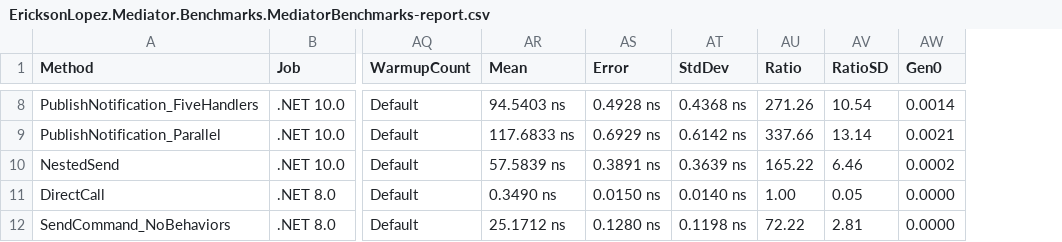
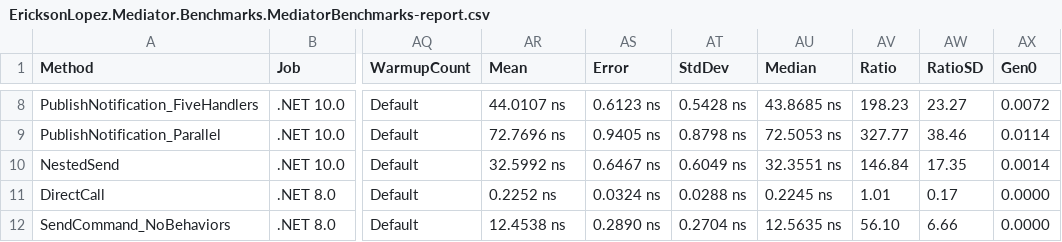
Before and after one commit to ericksonlopezf/dotnet-mediator, a CSV file: benchmarks/results/results/EricksonLopez.Mediator.Benchmarks.MediatorBenchmarks-report.csv, drawn as a sheet; only a part is shown, gaps mark what is left out; addresses are those after the commit; the diff covers the shown part only; the diff names each change by its address in the sheet, - before the commit and + after, or states it on an @@ line.

```diff
--- a/benchmarks/results/results/EricksonLopez.Mediator.Benchmarks.MediatorBenchmarks-report.csv
+++ b/benchmarks/results/results/EricksonLopez.Mediator.Benchmarks.MediatorBenchmarks-report.csv
+column AU (Median), rows 8-12: 43.8685 ns | 72.5053 ns | 32.3551 ns | 0.2245 ns | 12.5635 ns
-AR8 (Mean): 94.5403 ns
+AR8 (Mean): 44.0107 ns
-AS8 (Error): 0.4928 ns
+AS8 (Error): 0.6123 ns
-AT8 (StdDev): 0.4368 ns
+AT8 (StdDev): 0.5428 ns
-AV8 (Ratio): 271.26
+AV8 (Ratio): 198.23
-AW8 (RatioSD): 10.54
+AW8 (RatioSD): 23.27
-AX8 (Gen0): 0.0014
+AX8 (Gen0): 0.0072
-AR9 (Mean): 117.6833 ns
+AR9 (Mean): 72.7696 ns
-AS9 (Error): 0.6929 ns
+AS9 (Error): 0.9405 ns
-AT9 (StdDev): 0.6142 ns
+AT9 (StdDev): 0.8798 ns
-AV9 (Ratio): 337.66
+AV9 (Ratio): 327.77
-AW9 (RatioSD): 13.14
+AW9 (RatioSD): 38.46
-AX9 (Gen0): 0.0021
+AX9 (Gen0): 0.0114
-AR10 (Mean): 57.5839 ns
+AR10 (Mean): 32.5992 ns
-AS10 (Error): 0.3891 ns
+AS10 (Error): 0.6467 ns
-AT10 (StdDev): 0.3639 ns
+AT10 (StdDev): 0.6049 ns
-AV10 (Ratio): 165.22
+AV10 (Ratio): 146.84
-AW10 (RatioSD): 6.46
+AW10 (RatioSD): 17.35
-AX10 (Gen0): 0.0002
+AX10 (Gen0): 0.0014
-AR11 (Mean): 0.3490 ns
+AR11 (Mean): 0.2252 ns
-AS11 (Error): 0.0150 ns
+AS11 (Error): 0.0324 ns
-AT11 (StdDev): 0.0140 ns
+AT11 (StdDev): 0.0288 ns
-AV11 (Ratio): 1.00
+AV11 (Ratio): 1.01
-AW11 (RatioSD): 0.05
+AW11 (RatioSD): 0.17
-AR12 (Mean): 25.1712 ns
+AR12 (Mean): 12.4538 ns
-AS12 (Error): 0.1280 ns
+AS12 (Error): 0.2890 ns
-AT12 (StdDev): 0.1198 ns
+AT12 (StdDev): 0.2704 ns
-AV12 (Ratio): 72.22
+AV12 (Ratio): 56.10
-AW12 (RatioSD): 2.81
+AW12 (RatioSD): 6.66
```
Also changed, not shown: 168 edited cells elsewhere in this file, 5 other files.
